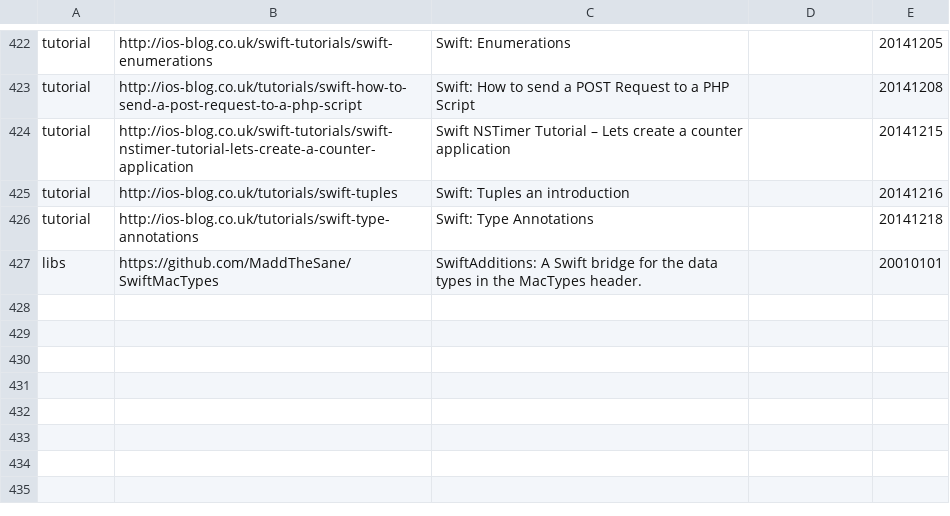
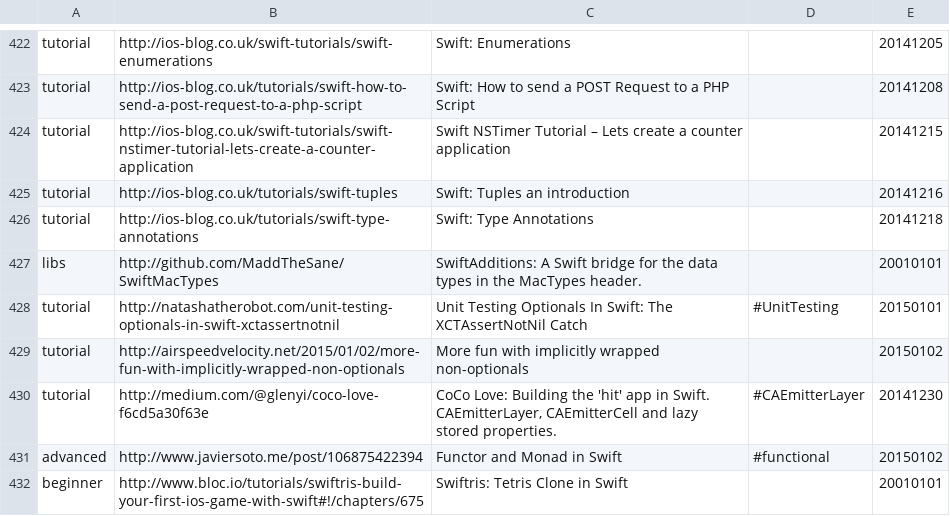
Before and after one commit to melling/SwiftResources, a TSV file: swift_urls.tsv, drawn as a sheet; only a part is shown, gaps mark what is left out.

Commit message:
Fixed encoding issues

```diff
--- a/swift_urls.tsv
+++ b/swift_urls.tsv
@@ -426,2 +426,7 @@ tutorial	http://ios-blog.co.uk/tutorials/swift-tuples	Swift: Tuples an introduct
 tutorial	http://ios-blog.co.uk/tutorials/swift-type-annotations	Swift: Type Annotations		20141218
-libs	https://github.com/MaddTheSane/SwiftMacTypes	SwiftAdditions: A Swift bridge for the data types in the MacTypes header.		20010101
+libs	http://github.com/MaddTheSane/SwiftMacTypes	SwiftAdditions: A Swift bridge for the data types in the MacTypes header.		20010101
+tutorial	http://natashatherobot.com/unit-testing-optionals-in-swift-xctassertnotnil	Unit Testing Optionals In Swift: The XCTAssertNotNil Catch	#UnitTesting	20150101
+tutorial	http://airspeedvelocity.net/2015/01/02/more-fun-with-implicitly-wrapped-non-optionals	More fun with implicitly wrapped non-optionals		20150102
+tutorial	http://medium.com/@glenyi/coco-love-f6cd5a30f63e	CoCo Love: Building the 'hit' app in Swift. CAEmitterLayer, CAEmitterCell and lazy stored properties.	#CAEmitterLayer	20141230
+advanced	http://www.javiersoto.me/post/106875422394	Functor and Monad in Swift	#functional	20150102
+beginner	http://www.bloc.io/tutorials/swiftris-build-your-first-ios-game-with-swift#!/chapters/675	Swiftris: Tetris Clone in Swift		20010101
```
